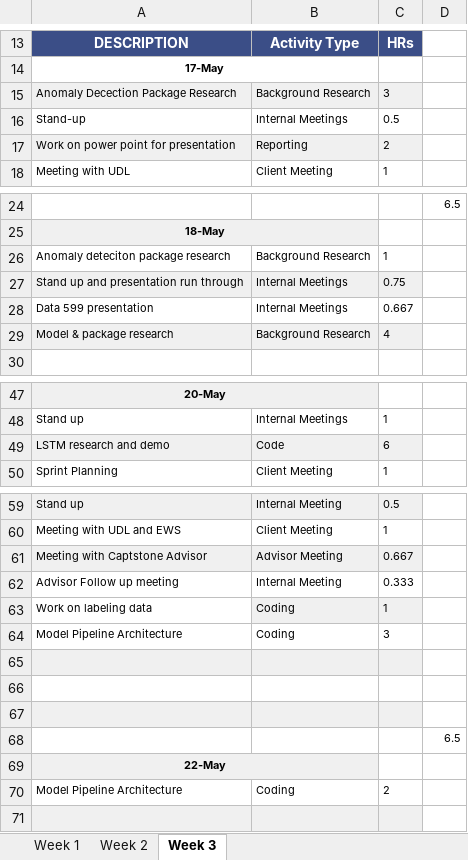
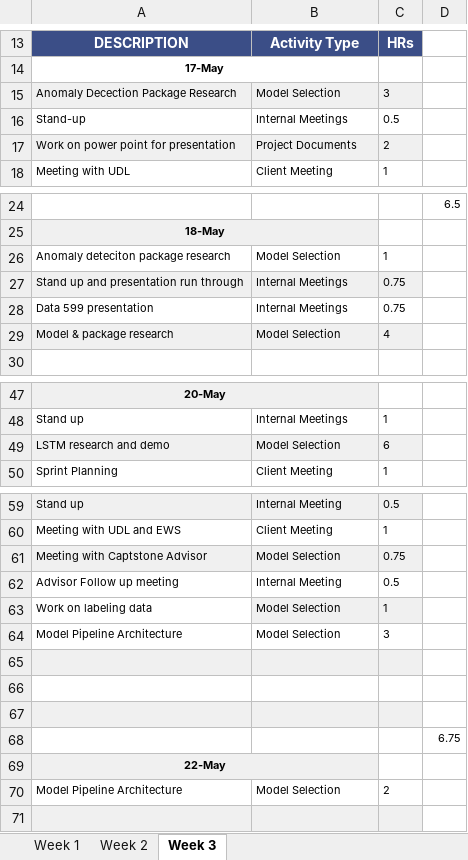
Before and after one commit to ubco-mds-2020-labs/w2020-data599-capstone-projects-ubc-udl, an Excel workbook: personal-logs/mitch-harris/WorkLog_mh.xlsx, sheet Week 3, drawn as a sheet; only a part is shown, gaps mark what is left out; values as stored, in another font and other column widths than the file's, no borders; the diff covers the shown part only; the diff names each change by its address in the sheet, - before the commit and + after, or states it on an @@ line.

```diff
--- a/personal-logs/mitch-harris/WorkLog_mh.xlsx (sheet Week 3)
+++ b/personal-logs/mitch-harris/WorkLog_mh.xlsx (sheet Week 3)
-B15: Background Research
+B15: Model Selection
-B17: Reporting
+B17: Project Documents
-B26: Background Research
+B26: Model Selection
-C28: 0.667
+C28: 0.75
-B29: Background Research
+B29: Model Selection
-B49: Code
+B49: Model Selection
-B61: Advisor Meeting
+B61: Model Selection
-C61: 0.667
+C61: 0.75
-C62: 0.333
+C62: 0.5
-B63:B64: Coding
+B63:B64: Model Selection
-D68: 6.5
+D68: 6.75
-B70: Coding
+B70: Model Selection
```
Also changed, not shown: 4 edited cells elsewhere in this sheet, sheet Week 1, sheet Week 2, personal-logs/nathan-smith/WorkLog_ns.xlsx, personal-logs/ryan-koenig/WorkLog_rk.xlsx, 1 other file.
